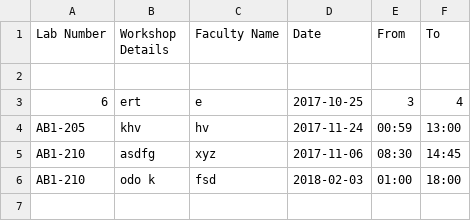
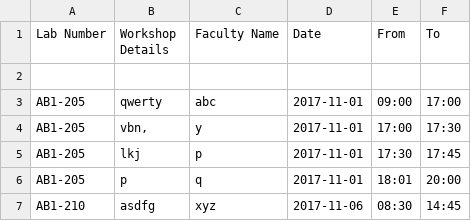
Before and after one commit to SudharshanNagarajan17/IWP, a CSV file: workshop-lno.csv, drawn as a sheet.

```diff
--- a/workshop-lno.csv
+++ b/workshop-lno.csv
@@ -2,5 +2,6 @@
 ,,,,,
-6,ert,e,2017-10-25,3,4
-AB1-205,khv,hv,2017-11-24,00:59,13:00
+AB1-205,qwerty,abc,2017-11-01,09:00,17:00
+AB1-205,"vbn,",y,2017-11-01,17:00,17:30
+AB1-205,lkj,p,2017-11-01,17:30,17:45
+AB1-205,p,q,2017-11-01,18:01,20:00
 AB1-210,asdfg,xyz,2017-11-06,08:30,14:45
-AB1-210,"odo k",fsd,2018-02-03,01:00,18:00
```
Also changed, not shown: workshop-date.csv, 4 other files.
